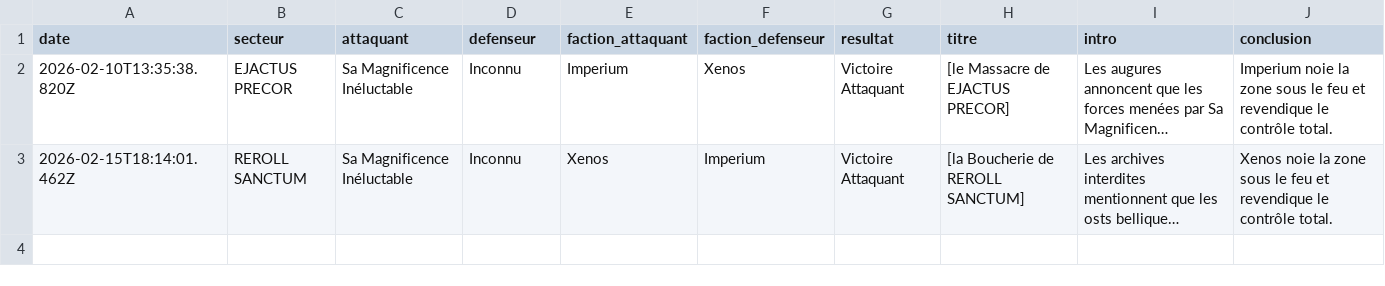
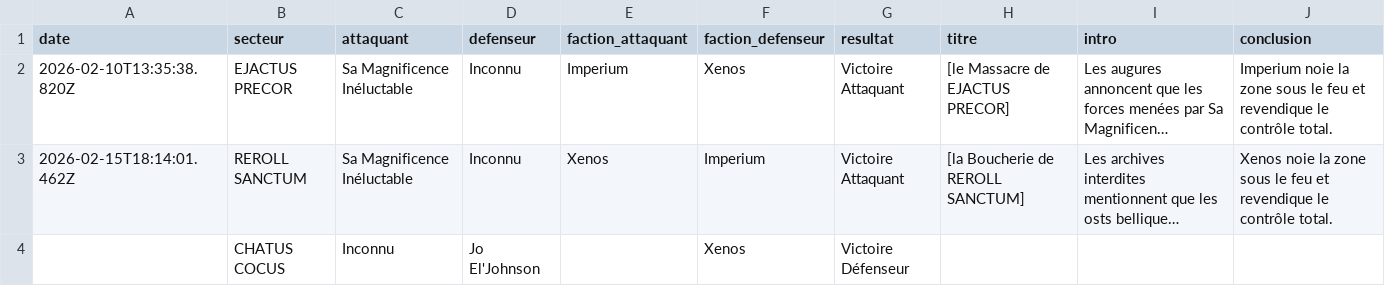
Before and after one commit to BobywanCompensator/CampagneCompensatorMark1, a CSV file: data/batailles.csv, drawn as a sheet; long unchanged cells end in …; the diff names each change by its address in the sheet, - before the commit and + after, or states it on an @@ line.

Commit message:
Nouvelle bataille

```diff
--- a/data/batailles.csv
+++ b/data/batailles.csv
+row 4:  | CHATUS COCUS | Inconnu | Jo El'Johnson |  | Xenos | Victoire Défenseur
```
